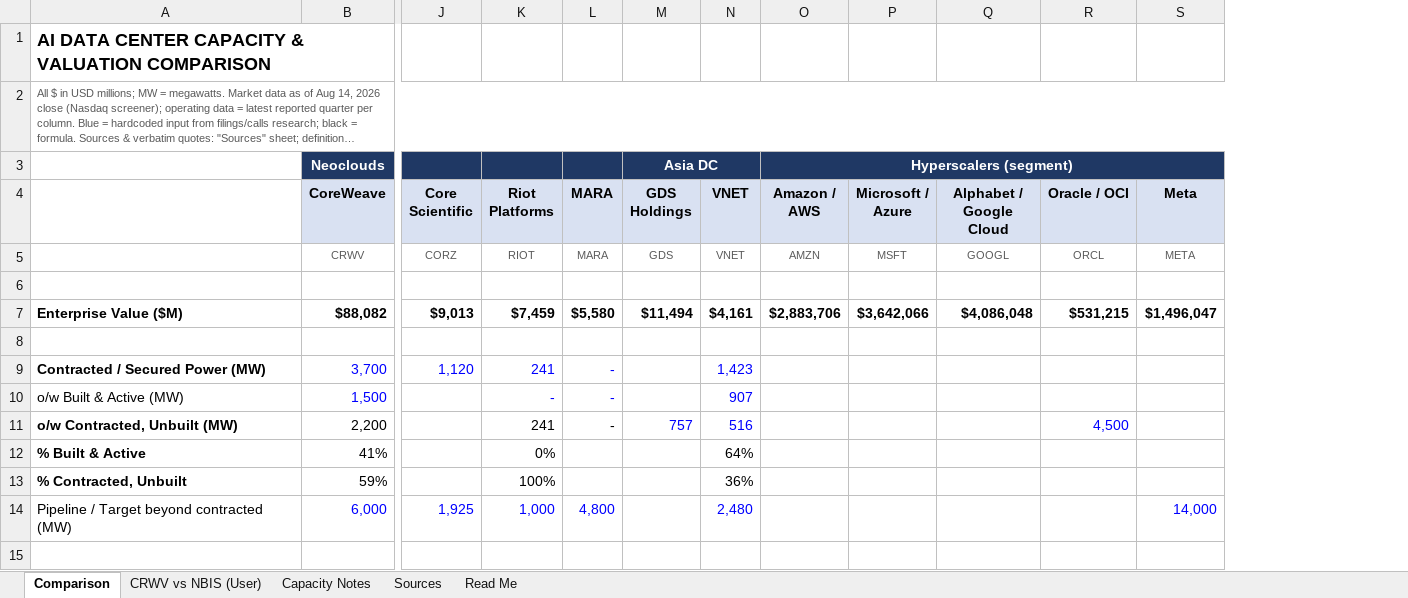
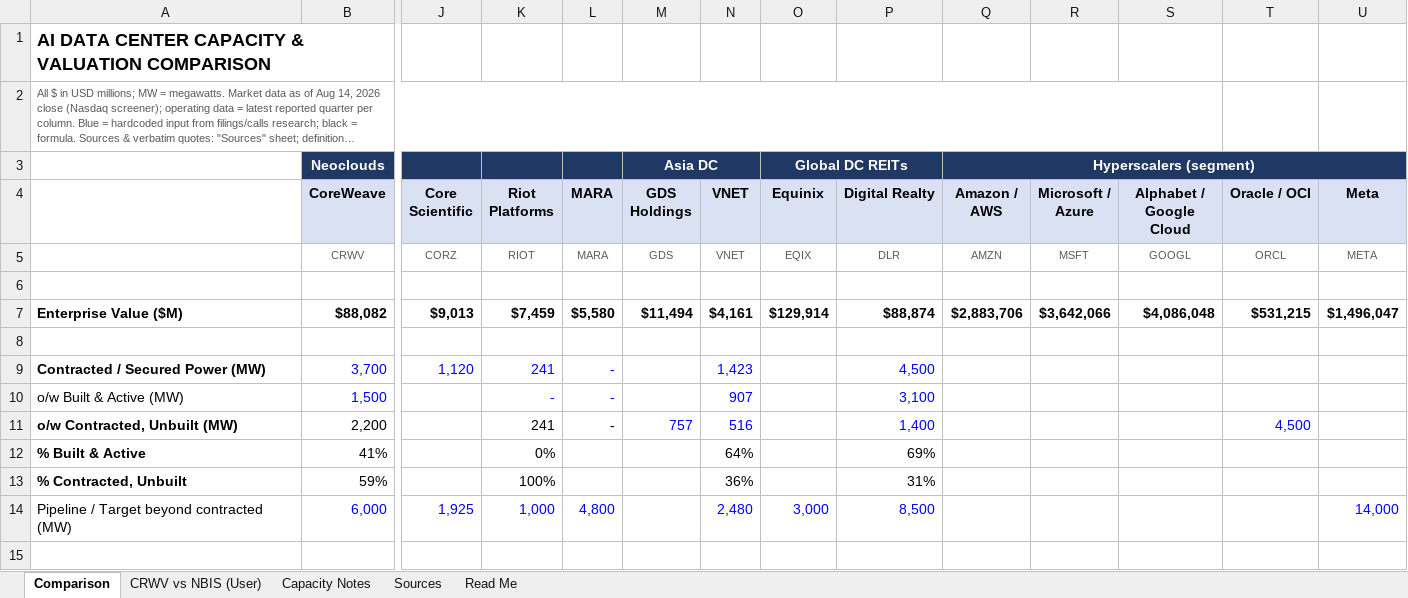
Before and after one commit to Fkk03/game, an Excel workbook: capacity-extraction/AI_DC_Capacity_Comparison.xlsx, sheet Comparison, drawn as a sheet; only a part is shown, gaps mark what is left out; long unchanged cells end in …; values as stored, in another font and other column widths than the file's, no borders; removed rows and columns are numbered as before the commit, all else as after; the diff names each change by its address in the sheet, - before the commit and + after, or states it on an @@ line.

```diff
--- a/capacity-extraction/AI_DC_Capacity_Comparison.xlsx (sheet Comparison)
+++ b/capacity-extraction/AI_DC_Capacity_Comparison.xlsx (sheet Comparison)
+column O (Equinix), row 3: Global DC REITs; rows 5-14: EQIX |  | $129,914 |  |  |  |  |  |  | 3,000
+column P (Digital Realty), rows 5-14: DLR |  | $88,874 |  | 4,500 | 3,100 | 1,400 | 69% | 31% | 8,500
-A2:S2 merged
+A2:S2 merged
```
Also changed, not shown: sheet Sources, sheet Capacity Notes, formulas that keep their value, 2 other files.
